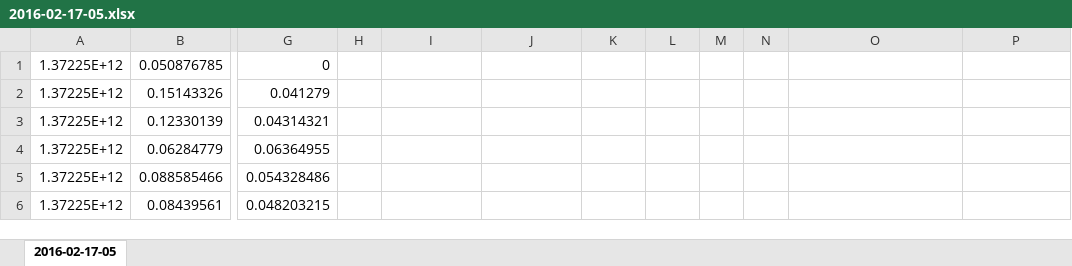
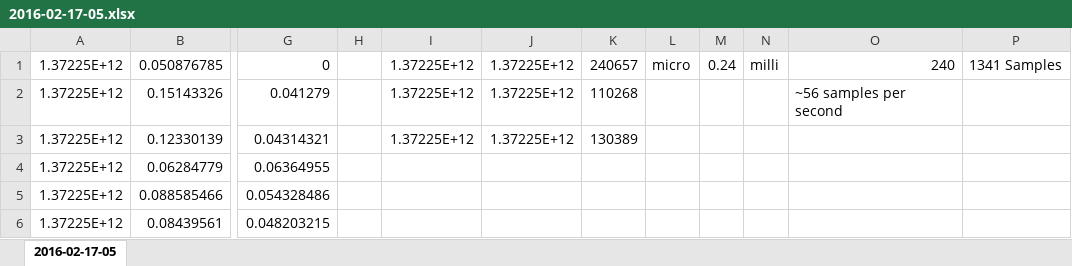
Before and after one commit to ali-rokni/smart-watch, an Excel workbook: WatchDataFiles/2016-02-17-05.xlsx, sheet 2016-02-17-05, drawn as a sheet; only a part is shown, gaps mark what is left out; values as stored, in another font and other column widths than the file's, no borders; charts and pictures not drawn; the diff names each change by its address in the sheet, - before the commit and + after, or states it on an @@ line.

```diff
--- a/WatchDataFiles/2016-02-17-05.xlsx (sheet 2016-02-17-05)
+++ b/WatchDataFiles/2016-02-17-05.xlsx (sheet 2016-02-17-05)
-I1:I3: (empty)
+I1:I3: 1.37225E+12
-J1:J3: (empty)
+J1:J3: 1.37225E+12
-K1: (empty)
+K1: 240657
-L1: (empty)
+L1: micro
-M1: (empty)
+M1: 0.24
-N1: (empty)
+N1: milli
-O1: (empty)
+O1: 240
-P1: (empty)
+P1: 1341 Samples
-K2: (empty)
+K2: 110268
-O2: (empty)
+O2: ~56 samples per second
-K3: (empty)
+K3: 130389
```
Also changed, not shown: charts or pictures, WatchDataFiles/2016-02-17-22.xlsx.
